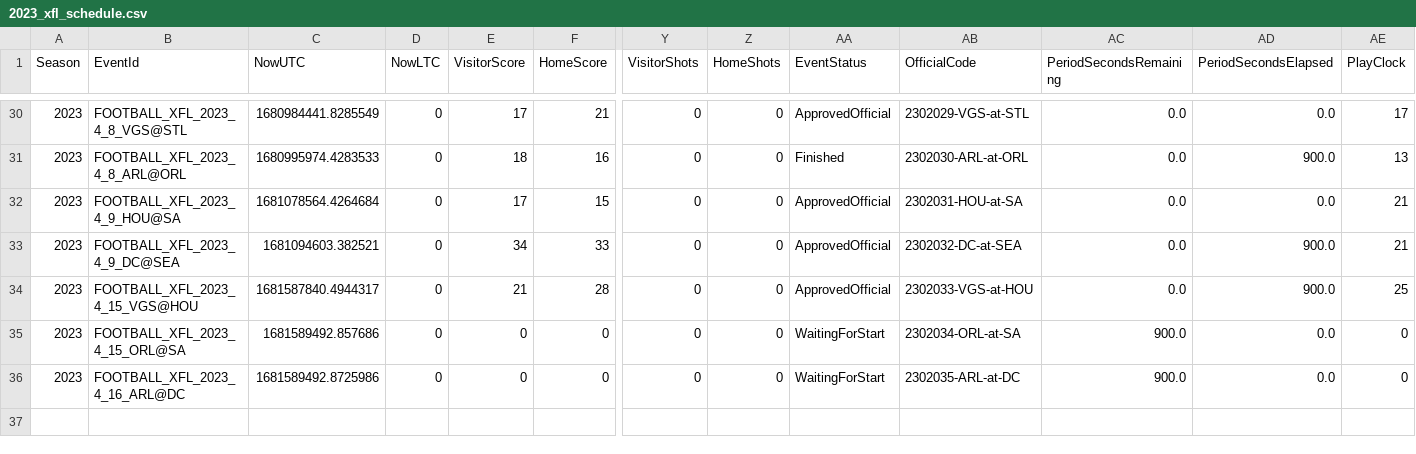
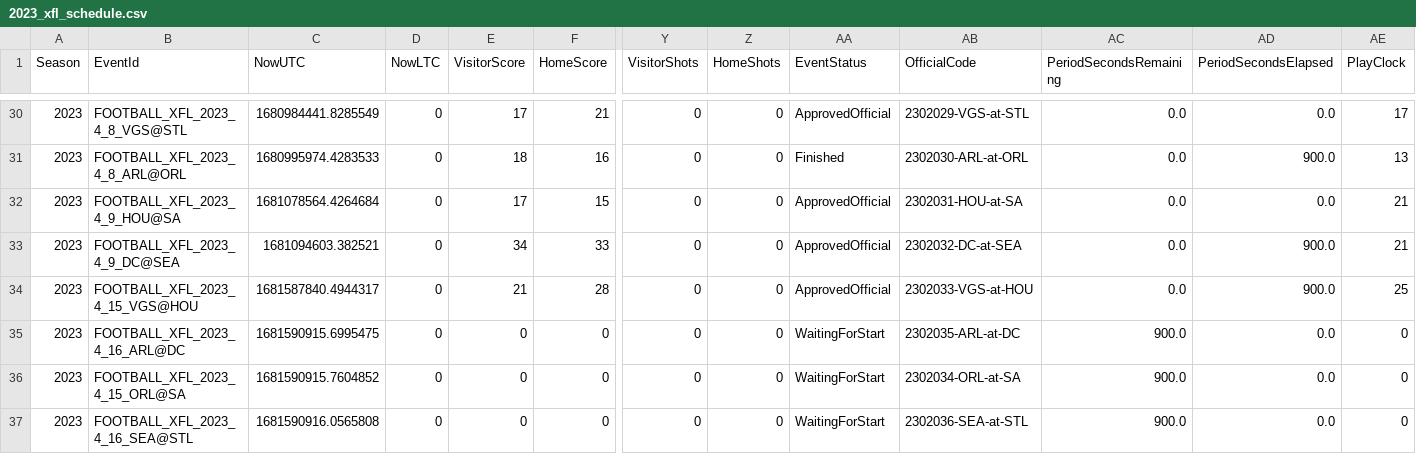
Before and after one commit to armstjc/xfl-2023-data-repository, a CSV file: schedule/2023_xfl_schedule.csv, drawn as a sheet; only a part is shown, gaps mark what is left out; addresses are those after the commit; rows hold the shown columns only; the diff names each change by its address in the sheet, - before the commit and + after, or states it on an @@ line.

```diff
--- a/schedule/2023_xfl_schedule.csv
+++ b/schedule/2023_xfl_schedule.csv
+row 35: 2023 | FOOTBALL_XFL_2023_4_16_ARL@DC | 1681590915.6995475 | 0 | 0 | 0 | 0 | 0 | WaitingForStart | 2302035-ARL-at-DC | 900.0 | 0.0 | 0
-C36 (NowUTC): 1681589492.857686
+C36 (NowUTC): 1681590915.7604852
-B37 (EventId): FOOTBALL_XFL_2023_4_16_ARL@DC
+B37 (EventId): FOOTBALL_XFL_2023_4_16_SEA@STL
-C37 (NowUTC): 1681589492.8725986
+C37 (NowUTC): 1681590916.0565808
-AB37 (OfficialCode): 2302035-ARL-at-DC
+AB37 (OfficialCode): 2302036-SEA-at-STL
```
Also changed, not shown: game_stats/team/csv/2023_xfl_team_game_stats.csv, schedule/csv/2023_xfl_schedule.csv, 11 other files.
